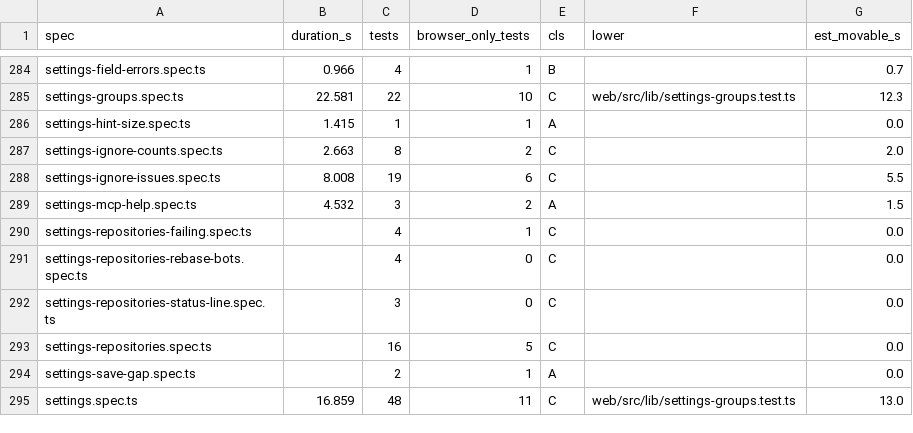
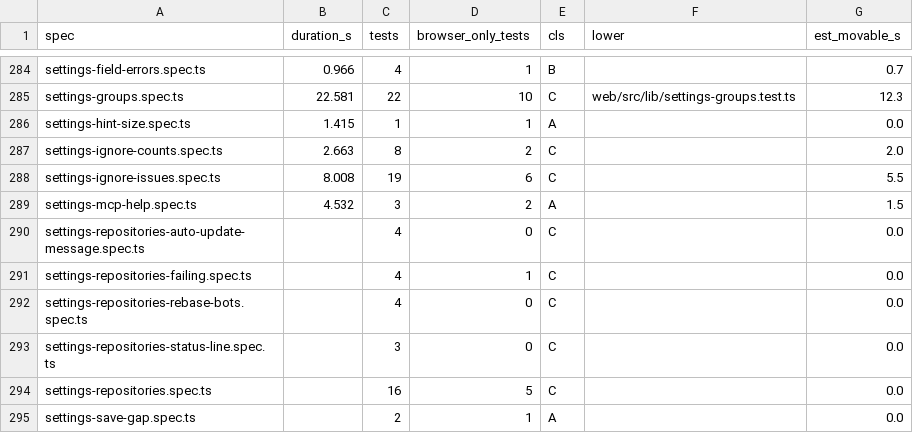
Before and after one commit to alrayyes/forge-dashboard, a CSV file: docs/e2e-audit/spec-classes.csv, drawn as a sheet; only a part is shown, gaps mark what is left out; the shorter side is filled out with more unchanged rows.

Commit message:
fix(web): say Auto-update in the page's words and summarise bulk runs
The status line under the bulk buttons said "Auto-update-branch disabled
for <repo>", the forge API's name, and a bulk run wrote one line per repo,
so the last repo's line could sit beside a summary that disagreed with it.

Single toggles now read "Auto-update turned on/off for <repo>.". A bulk
run stays quiet per repo and ends with one summary that names any repo it
skipped and why.

```diff
--- a/docs/e2e-audit/spec-classes.csv
+++ b/docs/e2e-audit/spec-classes.csv
@@ -289,2 +289,3 @@ settings-ignore-issues.spec.ts,8.008,19,6,C,,5.5
 settings-mcp-help.spec.ts,4.532,3,2,A,,1.5
+settings-repositories-auto-update-message.spec.ts,,4,0,C,,0.0
 settings-repositories-failing.spec.ts,,4,1,C,,0.0
```
Also changed, not shown: 5 other files.
